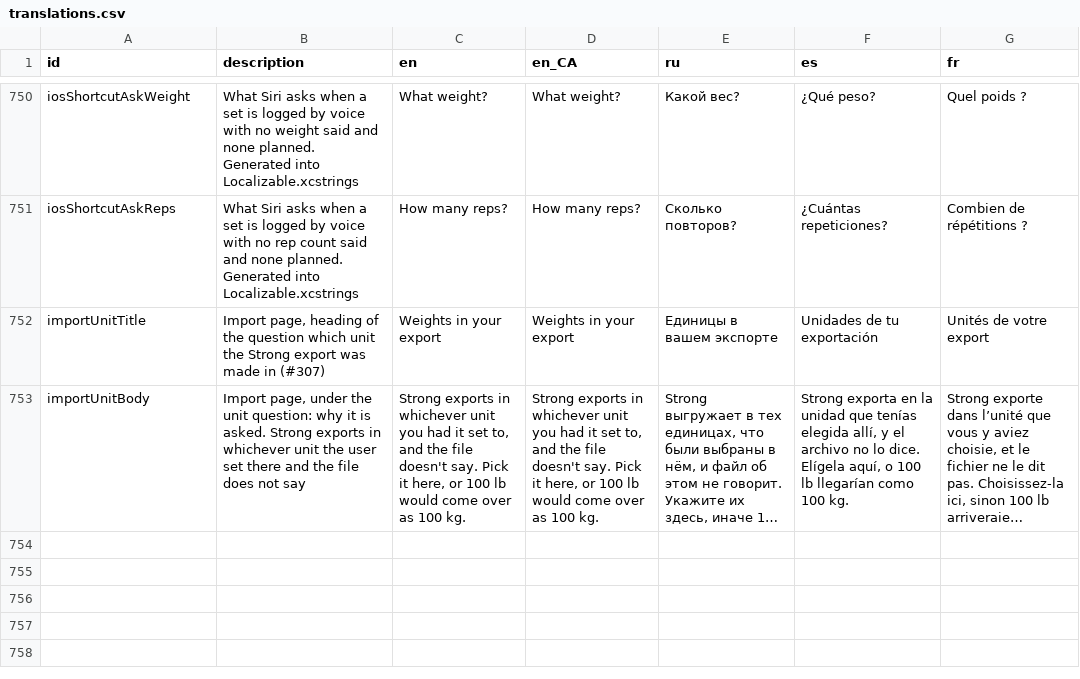
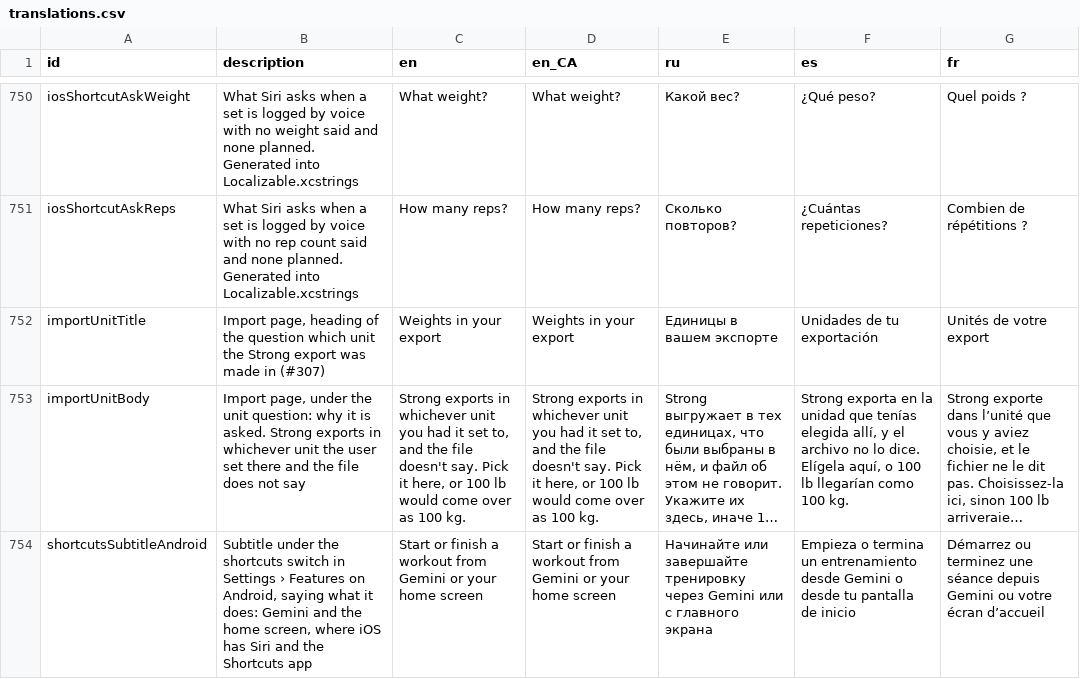
Before and after one commit to kit-g/heart-of-yours, a CSV file: shared/heart_language/scripts/translations.csv, drawn as a sheet; only a part is shown, gaps mark what is left out; long unchanged cells end in …; the diff names each change by its address in the sheet, - before the commit and + after, or states it on an @@ line.

```diff
--- a/shared/heart_language/scripts/translations.csv
+++ b/shared/heart_language/scripts/translations.csv
+row 754: shortcutsSubtitleAndroid | Subtitle under the shortcuts switch in Settings › Features on Android, saying what it does: Gemini and the home screen, where iOS has Siri and the Shortcuts app | Start or finish a workout from Gemini or your home screen | Start or finish a workout from Gemini or your home screen | Начинайте или завершайте тренировку через Gemini или с главного экрана | Empieza o termina un entrenamiento desde Gemini o desde tu pantalla de inicio | Démarrez ou terminez une séance depuis Gemini ou votre écran d’accueil
```
Also changed, not shown: 12 other files.
